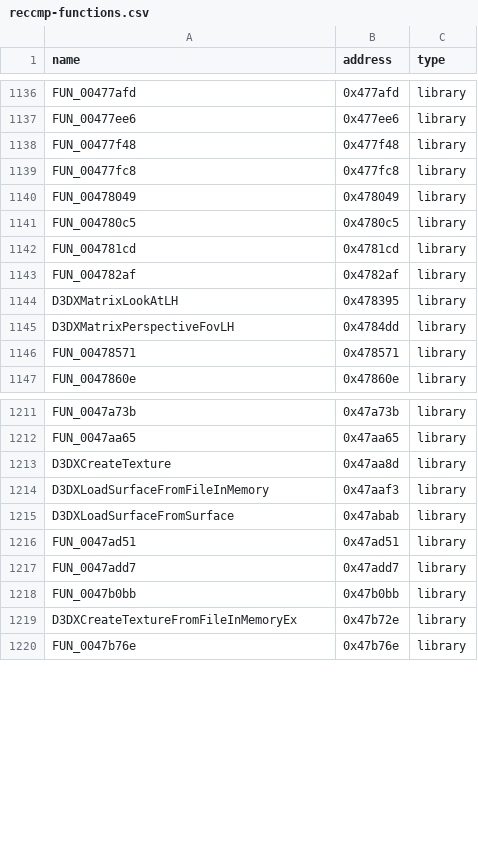
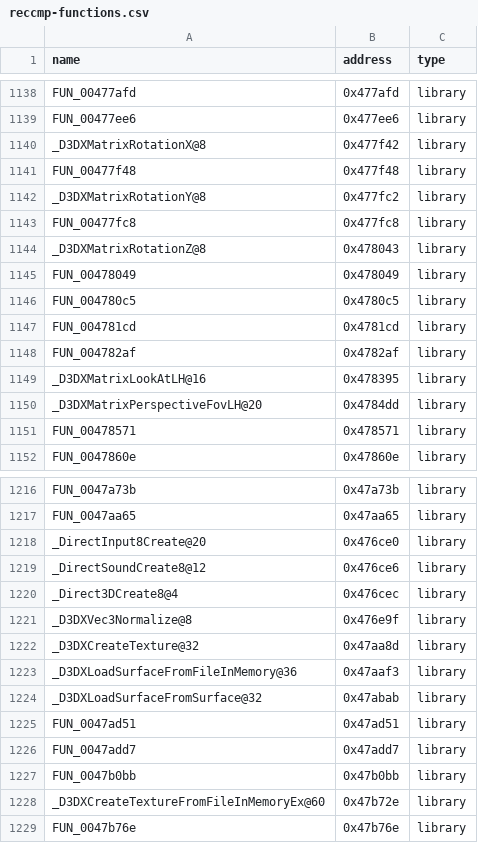
Before and after one commit to Swiizyu/th08, a CSV file: config/reccmp-functions.csv, drawn as a sheet; only a part is shown, gaps mark what is left out; the diff covers the shown part only.

```diff
--- a/config/reccmp-functions.csv
+++ b/config/reccmp-functions.csv
@@ -1137,4 +1139,7 @@ FUN_00477afd,0x477afd,library
 FUN_00477ee6,0x477ee6,library
+_D3DXMatrixRotationX@8,0x477f42,library
 FUN_00477f48,0x477f48,library
+_D3DXMatrixRotationY@8,0x477fc2,library
 FUN_00477fc8,0x477fc8,library
+_D3DXMatrixRotationZ@8,0x478043,library
 FUN_00478049,0x478049,library
@@ -1143,4 +1148,4 @@ FUN_004781cd,0x4781cd,library
 FUN_004782af,0x4782af,library
-D3DXMatrixLookAtLH,0x478395,library
-D3DXMatrixPerspectiveFovLH,0x4784dd,library
+_D3DXMatrixLookAtLH@16,0x478395,library
+_D3DXMatrixPerspectiveFovLH@20,0x4784dd,library
 FUN_00478571,0x478571,library
@@ -1212,5 +1217,9 @@ FUN_0047a73b,0x47a73b,library
 FUN_0047aa65,0x47aa65,library
-D3DXCreateTexture,0x47aa8d,library
-D3DXLoadSurfaceFromFileInMemory,0x47aaf3,library
-D3DXLoadSurfaceFromSurface,0x47abab,library
+_DirectInput8Create@20,0x476ce0,library
+_DirectSoundCreate8@12,0x476ce6,library
+_Direct3DCreate8@4,0x476cec,library
+_D3DXVec3Normalize@8,0x476e9f,library
+_D3DXCreateTexture@32,0x47aa8d,library
+_D3DXLoadSurfaceFromFileInMemory@36,0x47aaf3,library
+_D3DXLoadSurfaceFromSurface@32,0x47abab,library
 FUN_0047ad51,0x47ad51,library
@@ -1218,3 +1227,3 @@ FUN_0047add7,0x47add7,library
 FUN_0047b0bb,0x47b0bb,library
-D3DXCreateTextureFromFileInMemoryEx,0x47b72e,library
+_D3DXCreateTextureFromFileInMemoryEx@60,0x47b72e,library
 FUN_0047b76e,0x47b76e,library
```
Also changed, not shown: 2 added rows and 24 edited cells elsewhere in this file, config/globals.csv, config/reccmp-globals.csv, 39 other files.
